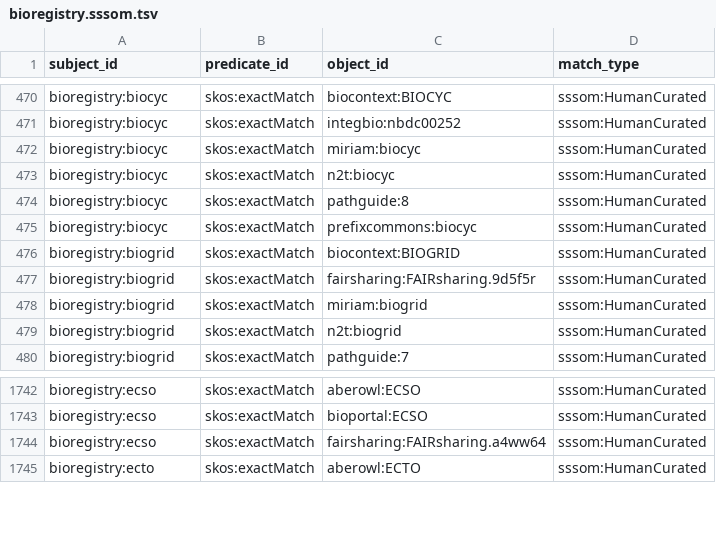
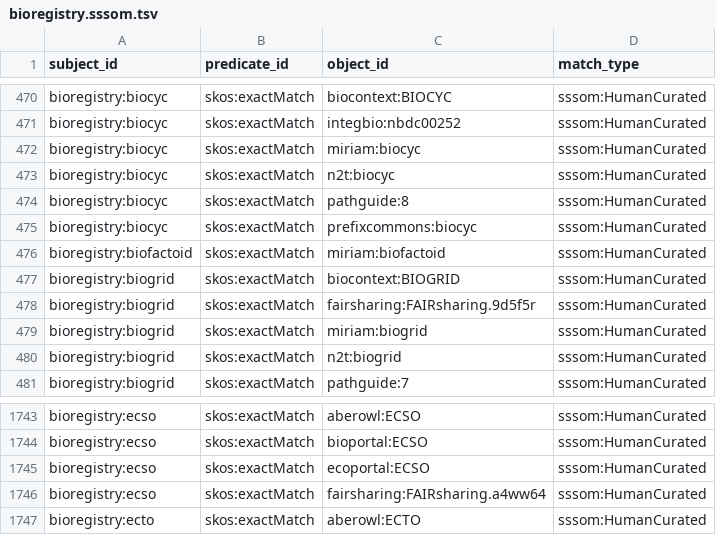
Before and after one commit to tanayshah2/bioregistry, a TSV file: exports/sssom/bioregistry.sssom.tsv, drawn as a sheet; only a part is shown, gaps mark what is left out; the diff names each change by its address in the sheet, - before the commit and + after, or states it on an @@ line.

```diff
--- a/exports/sssom/bioregistry.sssom.tsv
+++ b/exports/sssom/bioregistry.sssom.tsv
+row 476: bioregistry:biofactoid | skos:exactMatch | miriam:biofactoid | sssom:HumanCurated
+row 1745: bioregistry:ecso | skos:exactMatch | ecoportal:ECSO | sssom:HumanCurated
```
Also changed, not shown: exports/alignment/aberowl.tsv, exports/alignment/agroportal.tsv, 55 other files.
